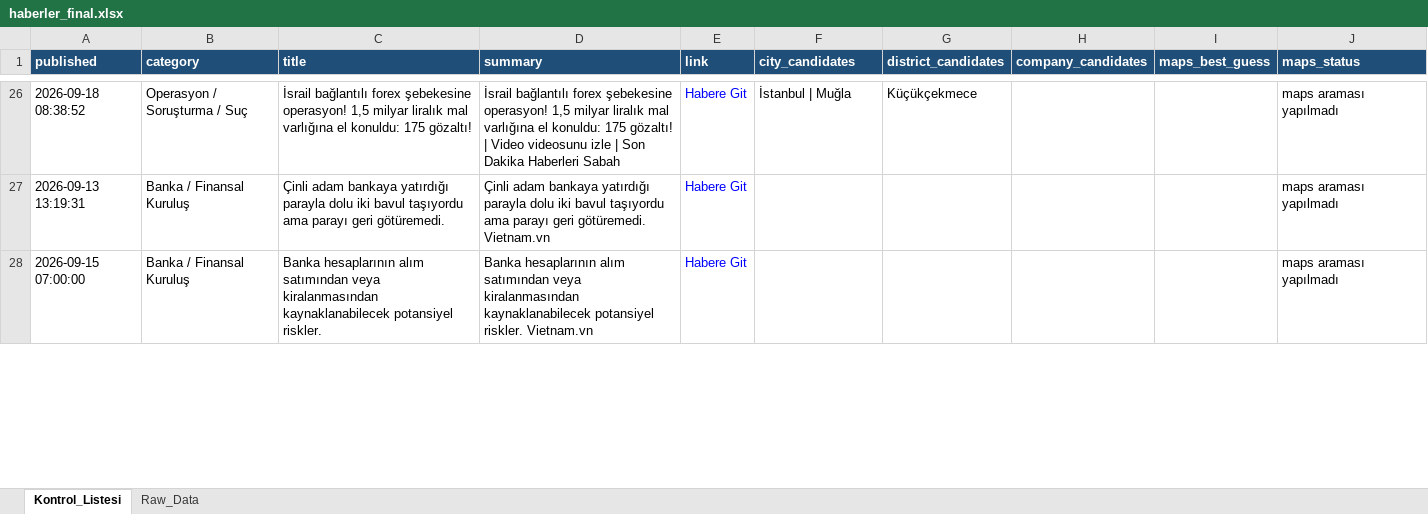
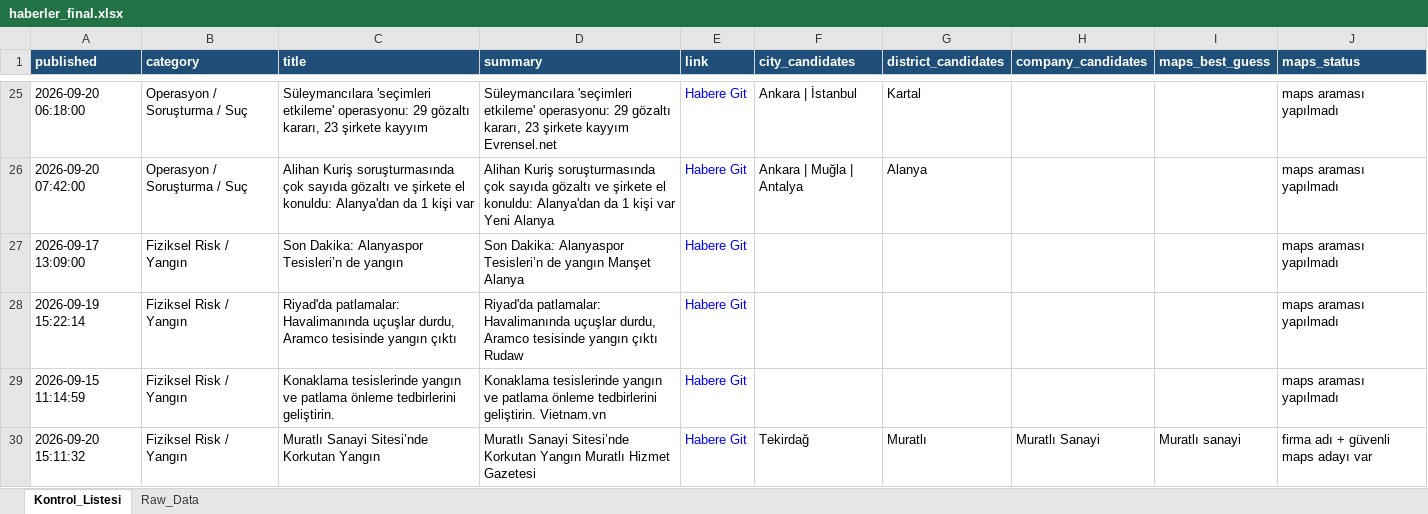
Before and after one commit to MuhammedMustafaSungur/haber-risk-monitor, an Excel workbook: data/haberler_final.xlsx, sheet Kontrol_Listesi, drawn as a sheet; only a part is shown, gaps mark what is left out; the shorter side is filled out with more unchanged rows; values as stored, in another font and other column widths than the file's, no borders; addresses are those after the commit; the diff covers the shown part only; the diff names each change by its address in the sheet, - before the commit and + after, or states it on an @@ line.

```diff
--- a/data/haberler_final.xlsx (sheet Kontrol_Listesi)
+++ b/data/haberler_final.xlsx (sheet Kontrol_Listesi)
-A25 (published): 2026-09-18 08:38:52
+A25 (published): 2026-09-20 06:18:00
-C25 (title): İsrail bağlantılı forex şebekesine operasyon! 1,5 milyar liralık mal varlığına el konuldu: 175 gözaltı!
+C25 (title): Süleymancılara 'seçimleri etkileme' operasyonu: 29 gözaltı kararı, 23 şirkete kayyım
-D25 (summary): İsrail bağlantılı forex şebekesine operasyon! 1,5 milyar liralık mal varlığına el konuldu: 175 gözaltı! | Video videosunu izle | Son Dakika Haberleri Sabah
+D25 (summary): Süleymancılara 'seçimleri etkileme' operasyonu: 29 gözaltı kararı, 23 şirkete kayyım Evrensel.net
-F25 (city_candidates): İstanbul | Muğla
+F25 (city_candidates): Ankara | İstanbul
-G25 (district_candidates): Küçükçekmece
+G25 (district_candidates): Kartal
+row 26: 2026-09-20 07:42:00 | Operasyon / Soruşturma / Suç | Alihan Kuriş soruşturmasında çok sayıda gözaltı ve şirkete el konuldu: Alanya'dan da 1 kişi var | Alihan Kuriş soruşturmasında çok sayıda gözaltı ve şirkete el konuldu: Alanya'dan da 1 kişi var Yeni Alanya | Habere Git | Ankara | Muğla | Antalya | Alanya |  |  | maps araması yapılmadı
+row 27: 2026-09-17 13:09:00 | Fiziksel Risk / Yangın | Son Dakika: Alanyaspor Tesisleri’n de yangın | Son Dakika: Alanyaspor Tesisleri’n de yangın Manşet Alanya | Habere Git |  |  |  |  | maps araması yapılmadı
-A28 (published): 2026-09-13 13:19:31
+A28 (published): 2026-09-19 15:22:14
-B28 (category): Banka / Finansal Kuruluş
+B28 (category): Fiziksel Risk / Yangın
-C28 (title): Çinli adam bankaya yatırdığı parayla dolu iki bavul taşıyordu ama parayı geri götüremedi.
+C28 (title): Riyad'da patlamalar: Havalimanında uçuşlar durdu, Aramco tesisinde yangın çıktı
-D28 (summary): Çinli adam bankaya yatırdığı parayla dolu iki bavul taşıyordu ama parayı geri götüremedi. Vietnam.vn
+D28 (summary): Riyad'da patlamalar: Havalimanında uçuşlar durdu, Aramco tesisinde yangın çıktı Rudaw
@@ row 11 moved to row 29: 2026-09-15 11:14:59 @@
+row 30: 2026-09-20 15:11:32 | Fiziksel Risk / Yangın | Muratlı Sanayi Sitesi’nde Korkutan Yangın | Muratlı Sanayi Sitesi’nde Korkutan Yangın Muratlı Hizmet Gazetesi | Habere Git | Tekirdağ | Muratlı | Muratlı Sanayi | Muratlı sanayi | firma adı + güvenli maps adayı var
```
Also changed, not shown: 52 added rows, 52 removed rows, 25 moved rows and 125 edited cells elsewhere in this sheet, sheet Raw_Data, 1 other file.
